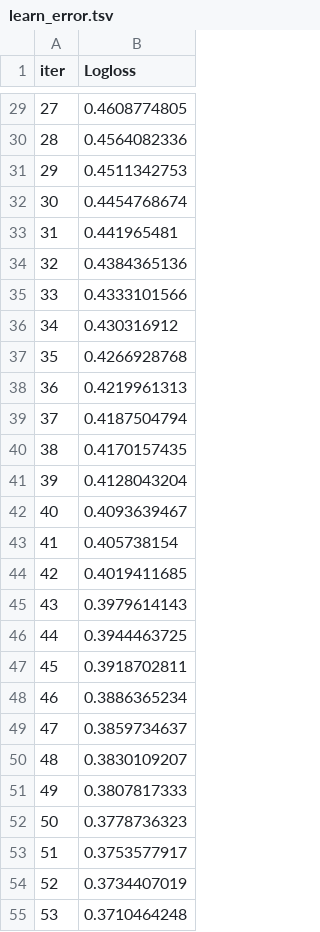
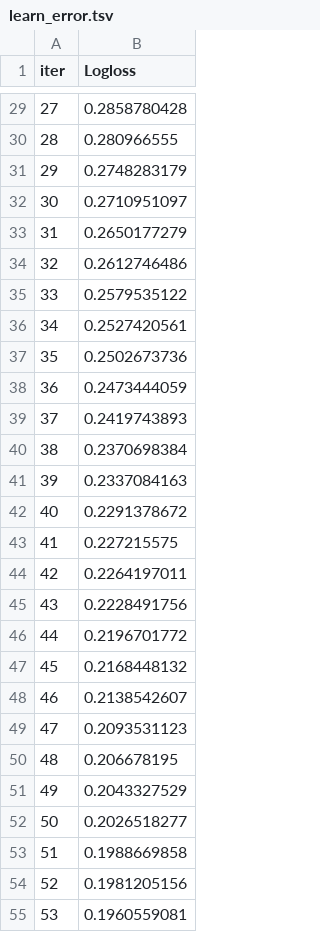
Before and after one commit to ericspring08/SMEML-Paper, a TSV file: MTF/catboost_info/learn_error.tsv, drawn as a sheet; only a part is shown, gaps mark what is left out; the diff covers the shown part only.

```diff
--- a/MTF/catboost_info/learn_error.tsv
+++ b/MTF/catboost_info/learn_error.tsv
@@ -29,27 +29,27 @@ iter	Logloss
-27	0.4608774805
-28	0.4564082336
-29	0.4511342753
-30	0.4454768674
-31	0.441965481
-32	0.4384365136
-33	0.4333101566
-34	0.430316912
-35	0.4266928768
-36	0.4219961313
-37	0.4187504794
-38	0.4170157435
-39	0.4128043204
-40	0.4093639467
-41	0.405738154
-42	0.4019411685
-43	0.3979614143
-44	0.3944463725
-45	0.3918702811
-46	0.3886365234
-47	0.3859734637
-48	0.3830109207
-49	0.3807817333
-50	0.3778736323
-51	0.3753577917
-52	0.3734407019
-53	0.3710464248
+27	0.2858780428
+28	0.280966555
+29	0.2748283179
+30	0.2710951097
+31	0.2650177279
+32	0.2612746486
+33	0.2579535122
+34	0.2527420561
+35	0.2502673736
+36	0.2473444059
+37	0.2419743893
+38	0.2370698384
+39	0.2337084163
+40	0.2291378672
+41	0.227215575
+42	0.2264197011
+43	0.2228491756
+44	0.2196701772
+45	0.2168448132
+46	0.2138542607
+47	0.2093531123
+48	0.206678195
+49	0.2043327529
+50	0.2026518277
+51	0.1988669858
+52	0.1981205156
+53	0.1960559081
```
Also changed, not shown: 73 edited cells elsewhere in this file, MTF/catboost_info/time_left.tsv, 7 other files.
